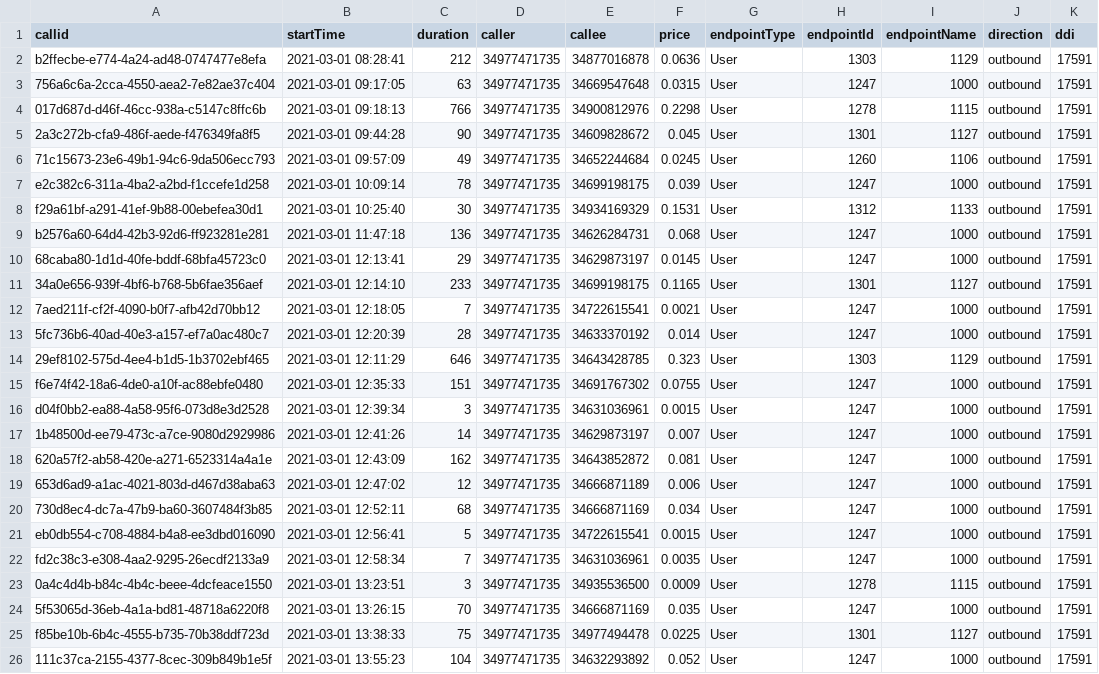
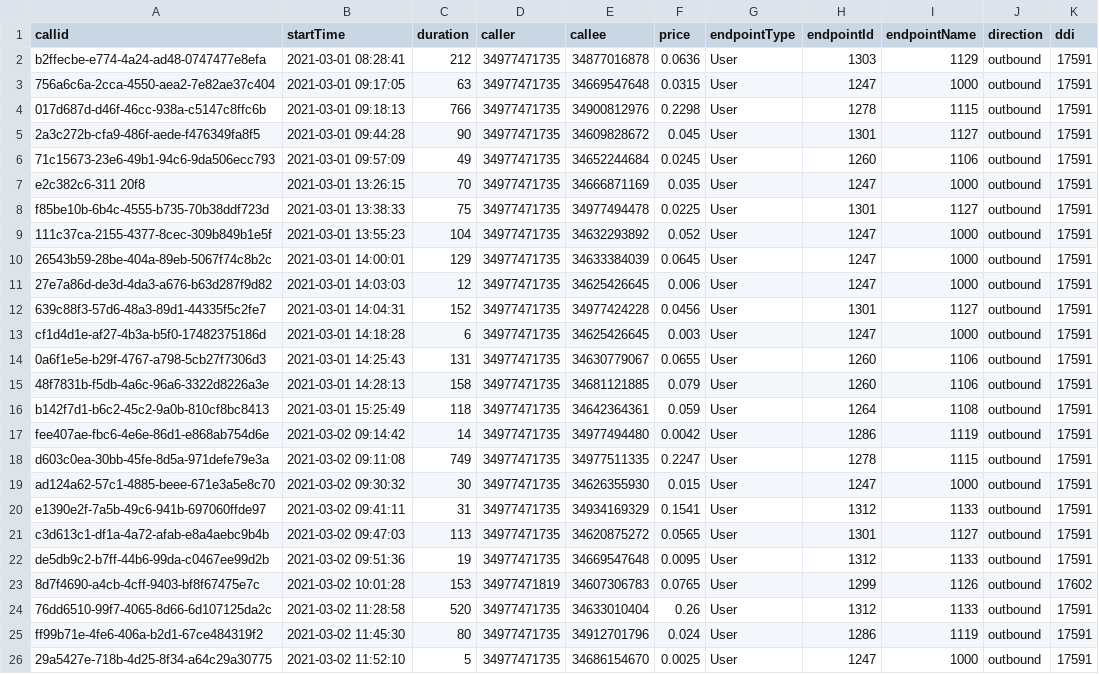
Before and after one commit to tjomashah/React.js, a CSV file: excel/src/files/calls.csv, drawn as a sheet; only a part is shown; the shorter side is filled out with more unchanged rows.

Commit message:
try to complete excel taks

```diff
--- a/excel/src/files/calls.csv
+++ b/excel/src/files/calls.csv
@@ -6,20 +6,3 @@ b2ffecbe-e774-4a24-ad48-0747477e8efa,2021-03-01 08:28:41,212,34977471735,3487701
 71c15673-23e6-49b1-94c6-9da506ecc793,2021-03-01 09:57:09,49,34977471735,34652244684,0.0245,User,1260,1106,outbound,17591
-e2c382c6-311a-4ba2-a2bd-f1ccefe1d258,2021-03-01 10:09:14,78,34977471735,34699198175,0.039,User,1247,1000,outbound,17591
-f29a61bf-a291-41ef-9b88-00ebefea30d1,2021-03-01 10:25:40,30,34977471735,34934169329,0.1531,User,1312,1133,outbound,17591
-b2576a60-64d4-42b3-92d6-ff923281e281,2021-03-01 11:47:18,136,34977471735,34626284731,0.068,User,1247,1000,outbound,17591
-68caba80-1d1d-40fe-bddf-68bfa45723c0,2021-03-01 12:13:41,29,34977471735,34629873197,0.0145,User,1247,1000,outbound,17591
-34a0e656-939f-4bf6-b768-5b6fae356aef,2021-03-01 12:14:10,233,34977471735,34699198175,0.1165,User,1301,1127,outbound,17591
-7aed211f-cf2f-4090-b0f7-afb42d70bb12,2021-03-01 12:18:05,7,34977471735,34722615541,0.0021,User,1247,1000,outbound,17591
-5fc736b6-40ad-40e3-a157-ef7a0ac480c7,2021-03-01 12:20:39,28,34977471735,34633370192,0.014,User,1247,1000,outbound,17591
-29ef8102-575d-4ee4-b1d5-1b3702ebf465,2021-03-01 12:11:29,646,34977471735,34643428785,0.323,User,1303,1129,outbound,17591
-f6e74f42-18a6-4de0-a10f-ac88ebfe0480,2021-03-01 12:35:33,151,34977471735,34691767302,0.0755,User,1247,1000,outbound,17591
-d04f0bb2-ea88-4a58-95f6-073d8e3d2528,2021-03-01 12:39:34,3,34977471735,34631036961,0.0015,User,1247,1000,outbound,17591
-1b48500d-ee79-473c-a7ce-9080d2929986,2021-03-01 12:41:26,14,34977471735,34629873197,0.007,User,1247,1000,outbound,17591
-620a57f2-ab58-420e-a271-6523314a4a1e,2021-03-01 12:43:09,162,34977471735,34643852872,0.081,User,1247,1000,outbound,17591
-653d6ad9-a1ac-4021-803d-d467d38aba63,2021-03-01 12:47:02,12,34977471735,34666871189,0.006,User,1247,1000,outbound,17591
-730d8ec4-dc7a-47b9-ba60-3607484f3b85,2021-03-01 12:52:11,68,34977471735,34666871169,0.034,User,1247,1000,outbound,17591
-eb0db554-c708-4884-b4a8-ee3dbd016090,2021-03-01 12:56:41,5,34977471735,34722615541,0.0015,User,1247,1000,outbound,17591
-fd2c38c3-e308-4aa2-9295-26ecdf2133a9,2021-03-01 12:58:34,7,34977471735,34631036961,0.0035,User,1247,1000,outbound,17591
-0a4c4d4b-b84c-4b4c-beee-4dcfeace1550,2021-03-01 13:23:51,3,34977471735,34935536500,0.0009,User,1278,1115,outbound,17591
-5f53065d-36eb-4a1a-bd81-48718a6220f8,2021-03-01 13:26:15,70,34977471735,34666871169,0.035,User,1247,1000,outbound,17591
+e2c382c6-311  20f8,2021-03-01 13:26:15,70,34977471735,34666871169,0.035,User,1247,1000,outbound,17591
 f85be10b-6b4c-4555-b735-70b38ddf723d,2021-03-01 13:38:33,75,34977471735,34977494478,0.0225,User,1301,1127,outbound,17591
```
Also changed, not shown: 8 other files.
